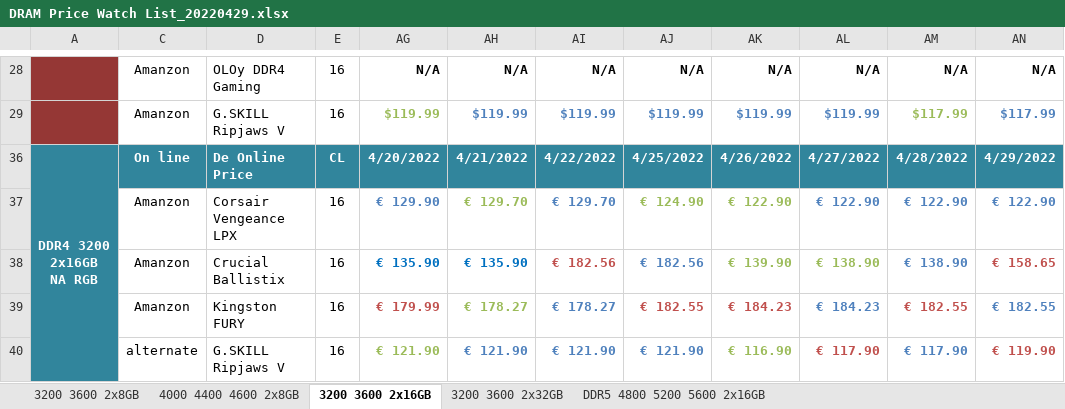
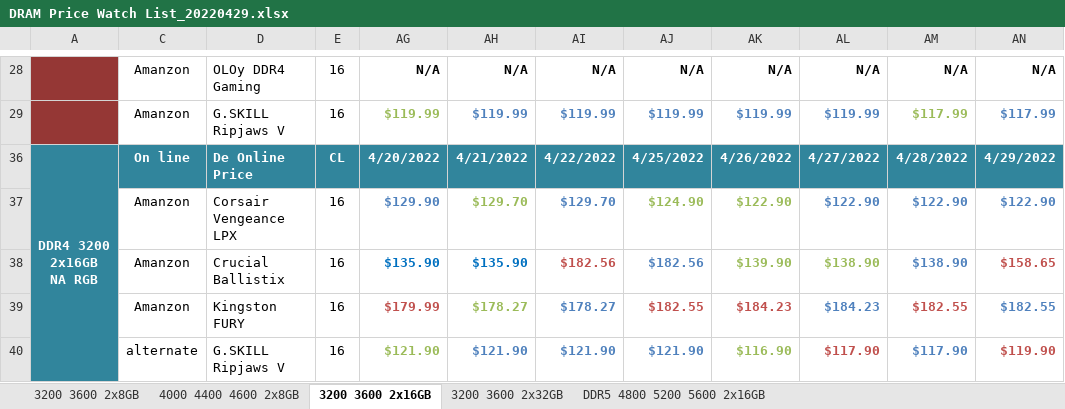
Before and after one commit to sp12345678911/-, an Excel workbook: DRAM Price Watch List_20220429.xlsx, sheet 3200 3600 2x16GB, drawn as a sheet; only a part is shown, gaps mark what is left out; values as stored, in another font and other column widths than the file's, no borders; removed rows and columns are numbered as before the commit, all else as after; the diff names each change by its address in the sheet, - before the commit and + after, or states it on an @@ line.

```diff
--- a/DRAM Price Watch List_20220429.xlsx (sheet 3200 3600 2x16GB)
+++ b/DRAM Price Watch List_20220429.xlsx (sheet 3200 3600 2x16GB)
-row 37:  | Amanzon | Corsair Vengeance LPX | 16 | € 129.90 | € 129.70 | € 129.70 | € 124.90 | € 122.90 | € 122.90 | € 122.90 | € 122.90
-row 38:  | Amanzon | Crucial Ballistix | 16 | € 135.90 | € 135.90 | € 182.56 | € 182.56 | € 139.90 | € 138.90 | € 138.90 | € 158.65
-row 39:  | Amanzon | Kingston FURY | 16 | € 179.99 | € 178.27 | € 178.27 | € 182.55 | € 184.23 | € 184.23 | € 182.55 | € 182.55
-row 40:  | alternate | G.SKILL Ripjaws V | 16 | € 121.90 | € 121.90 | € 121.90 | € 121.90 | € 116.90 | € 117.90 | € 117.90 | € 119.90
+row 37:  | Amanzon | Corsair Vengeance LPX | 16 | $129.90 | $129.70 | $129.70 | $124.90 | $122.90 | $122.90 | $122.90 | $122.90
+row 38:  | Amanzon | Crucial Ballistix | 16 | $135.90 | $135.90 | $182.56 | $182.56 | $139.90 | $138.90 | $138.90 | $158.65
+row 39:  | Amanzon | Kingston FURY | 16 | $179.99 | $178.27 | $178.27 | $182.55 | $184.23 | $184.23 | $182.55 | $182.55
+row 40:  | alternate | G.SKILL Ripjaws V | 16 | $121.90 | $121.90 | $121.90 | $121.90 | $116.90 | $117.90 | $117.90 | $119.90
```
Also changed, not shown: sheet 3200 3600 2x8GB, sheet DDR5 4800 5200 5600 2x16GB, sheet 4000 4400 4600 2x8GB, hidden cells, 8 other files.
